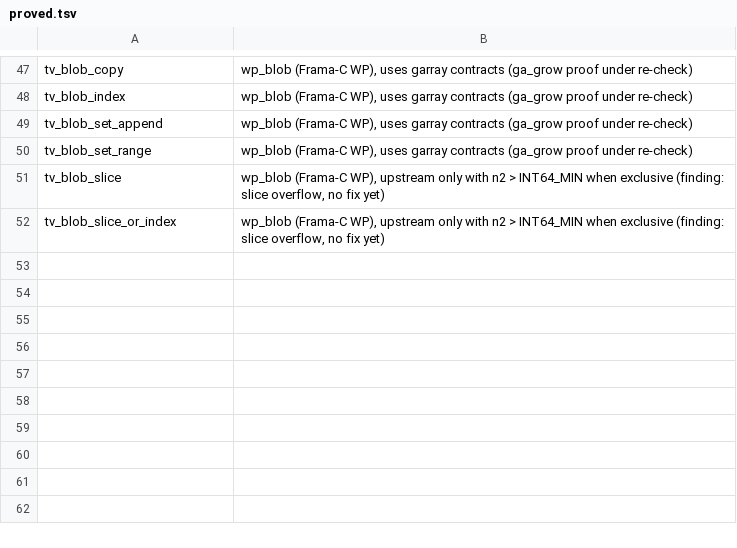
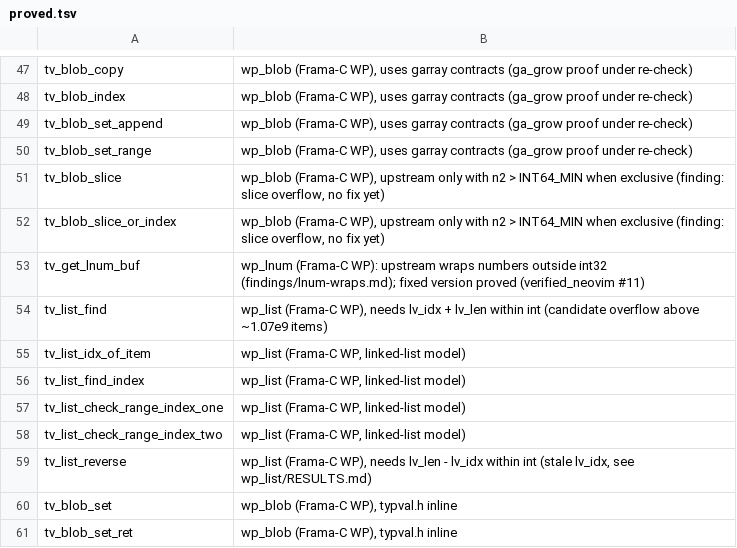
Before and after one commit to blooddimmedtide/neovim_verifier, a TSV file: libraries/neovim/typval/proved.tsv, drawn as a sheet; only a part is shown, gaps mark what is left out.

```diff
--- a/libraries/neovim/typval/proved.tsv
+++ b/libraries/neovim/typval/proved.tsv
@@ -52 +52,10 @@ tv_blob_slice	wp_blob (Frama-C WP), upstream only with n2 > INT64_MIN when exclu
 tv_blob_slice_or_index	wp_blob (Frama-C WP), upstream only with n2 > INT64_MIN when exclusive (finding: slice overflow, no fix yet)
+tv_get_lnum_buf	wp_lnum (Frama-C WP): upstream wraps numbers outside int32 (findings/lnum-wraps.md); fixed version proved (verified_neovim #11)
+tv_list_find	wp_list (Frama-C WP), needs lv_idx + lv_len within int (candidate overflow above ~1.07e9 items)
+tv_list_idx_of_item	wp_list (Frama-C WP, linked-list model)
+tv_list_find_index	wp_list (Frama-C WP, linked-list model)
+tv_list_check_range_index_one	wp_list (Frama-C WP, linked-list model)
+tv_list_check_range_index_two	wp_list (Frama-C WP, linked-list model)
+tv_list_reverse	wp_list (Frama-C WP), needs lv_len - lv_idx within int (stale lv_idx, see wp_list/RESULTS.md)
+tv_blob_set	wp_blob (Frama-C WP), typval.h inline
+tv_blob_set_ret	wp_blob (Frama-C WP), typval.h inline
```
Also changed, not shown: 7 other files.
